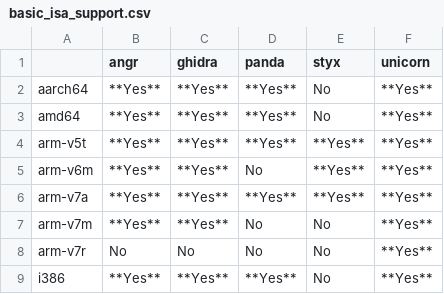
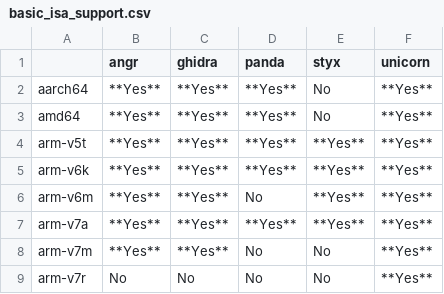
Before and after one commit to smallworld-re/smallworld, a CSV file: docs/concepts/platforms/basic_isa_support.csv, drawn as a sheet; only a part is shown; the shorter side is filled out with more unchanged rows.

```diff
--- a/docs/concepts/platforms/basic_isa_support.csv
+++ b/docs/concepts/platforms/basic_isa_support.csv
@@ -4,2 +4,3 @@ amd64,              **Yes**,    **Yes**,    **Yes**,    No,         **Yes**
 arm-v5t,            **Yes**,    **Yes**,    **Yes**,    **Yes**,    **Yes**
+arm-v6k,            **Yes**,    **Yes**,    **Yes**,    **Yes**,    **Yes**
 arm-v6m,            **Yes**,    **Yes**,    No,         **Yes**,    **Yes**
```
Also changed, not shown: 47 other files.
